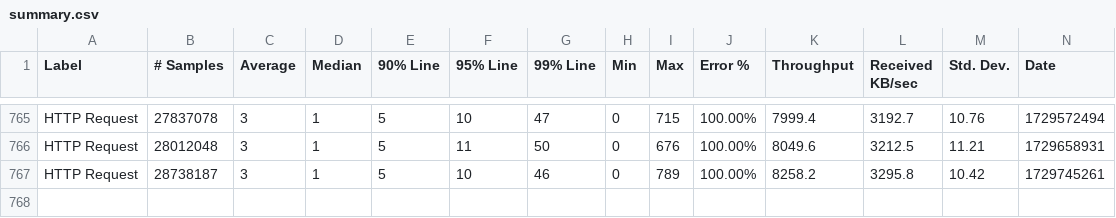
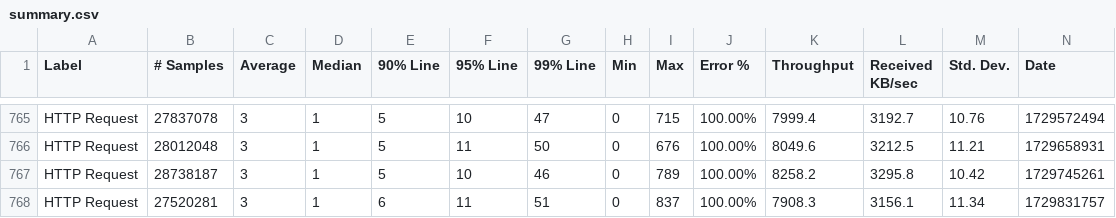
Before and after one commit to ballerina-platform/module-ballerina-auth, a CSV file: load-tests/order_management_service/results/summary.csv, drawn as a sheet; only a part is shown, gaps mark what is left out; rows hold the shown columns only; the diff names each change by its address in the sheet, - before the commit and + after, or states it on an @@ line.

Commit message:
Update order_management_service test results on Fri Oct 25 04:49:52 UTC 2024

```diff
--- a/load-tests/order_management_service/results/summary.csv
+++ b/load-tests/order_management_service/results/summary.csv
+row 768: HTTP Request | 27520281 | 3 | 1 | 6 | 11 | 51 | 0 | 837 | 100.00% | 7908.3 | 3156.1 | 11.34 | 1729831757
```
